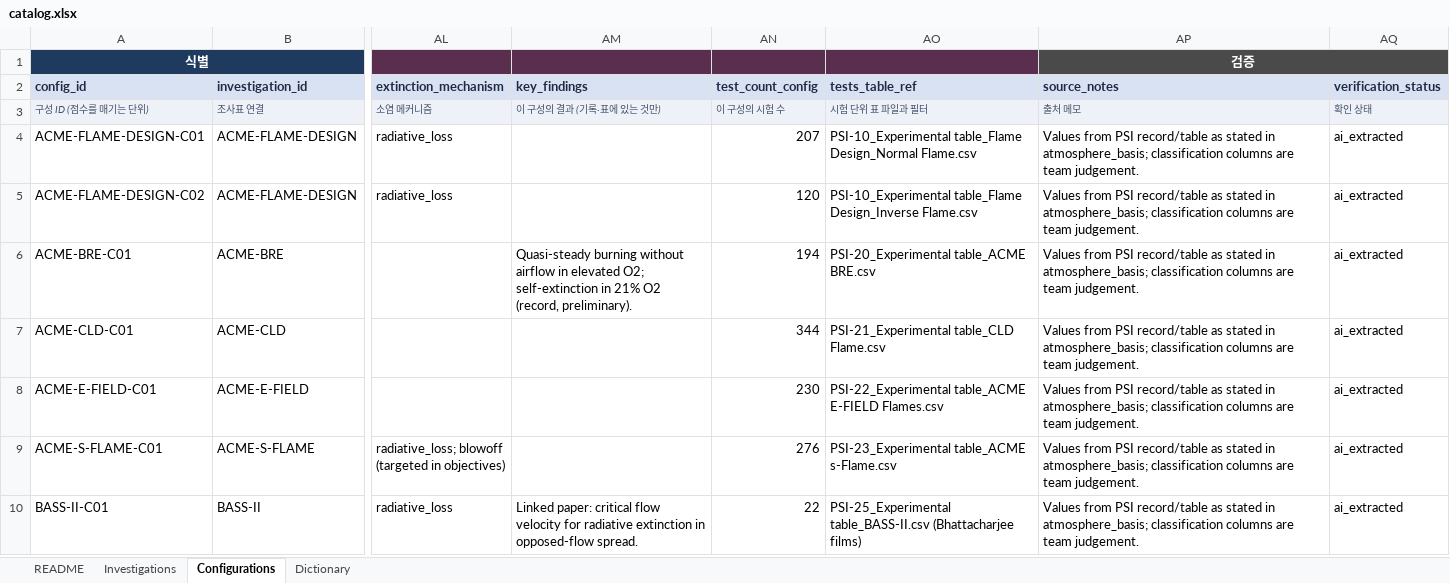
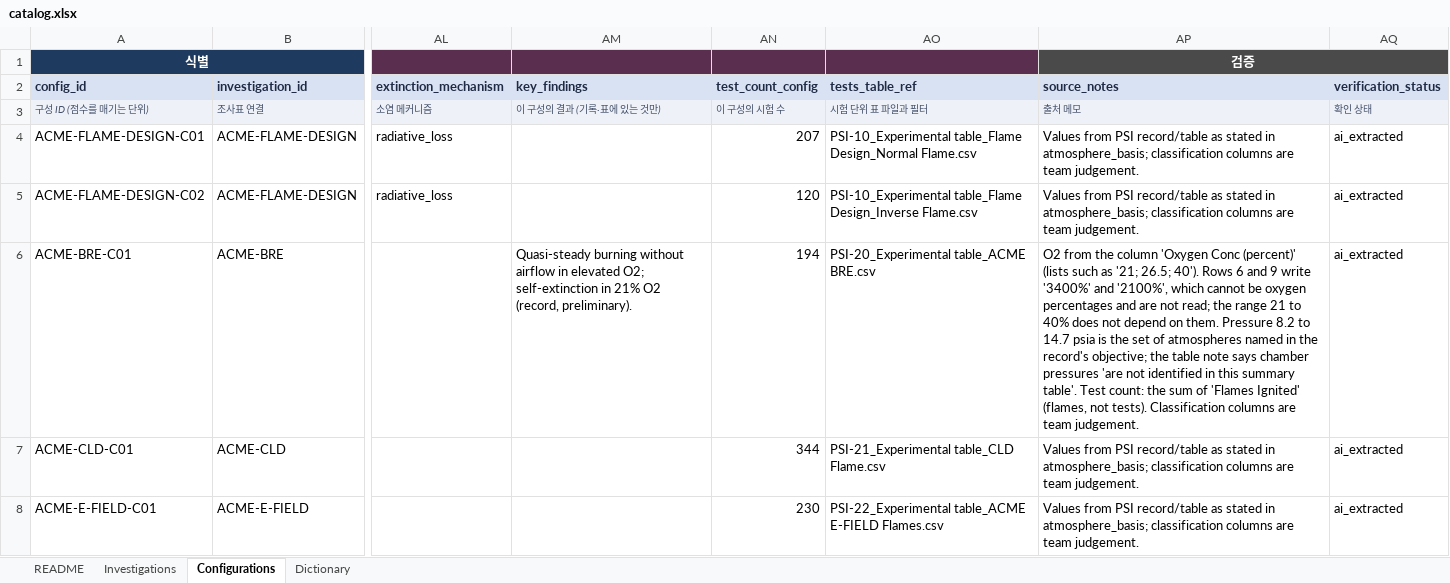
Before and after one commit to choidol0208/NASA_RAPID, an Excel workbook: data/catalog/catalog.xlsx, sheet Configurations, drawn as a sheet; only a part is shown, gaps mark what is left out; the shorter side is filled out with more unchanged rows; values as stored, in another font and other column widths than the file's, no borders; the diff covers the shown part only; the diff names each change by its address in the sheet, - before the commit and + after, or states it on an @@ line.

```diff
--- a/data/catalog/catalog.xlsx (sheet Configurations)
+++ b/data/catalog/catalog.xlsx (sheet Configurations)
-AP6 (source_notes): Values from PSI record/table as stated in atmosphere_basis; classification columns are…
+AP6 (source_notes): O2 from the column 'Oxygen Conc (percent)' (lists such as '21; 26.5; 40'). Rows 6 and 9 write '3400%' and '2100%', which cannot be oxygen percentages and are not read; the range 21 to 40% does not depend on them. Pressure 8.2 to 14.7 psia is the set of atmospheres named in the record's objective; the table note says chamber pressures 'are not identified in this summary table'. Test count: the sum of 'Flames Ignited' (flames, not tests). Classification columns are…
```
Also changed, not shown: 1 edited cell elsewhere in this sheet, 4 other files.
